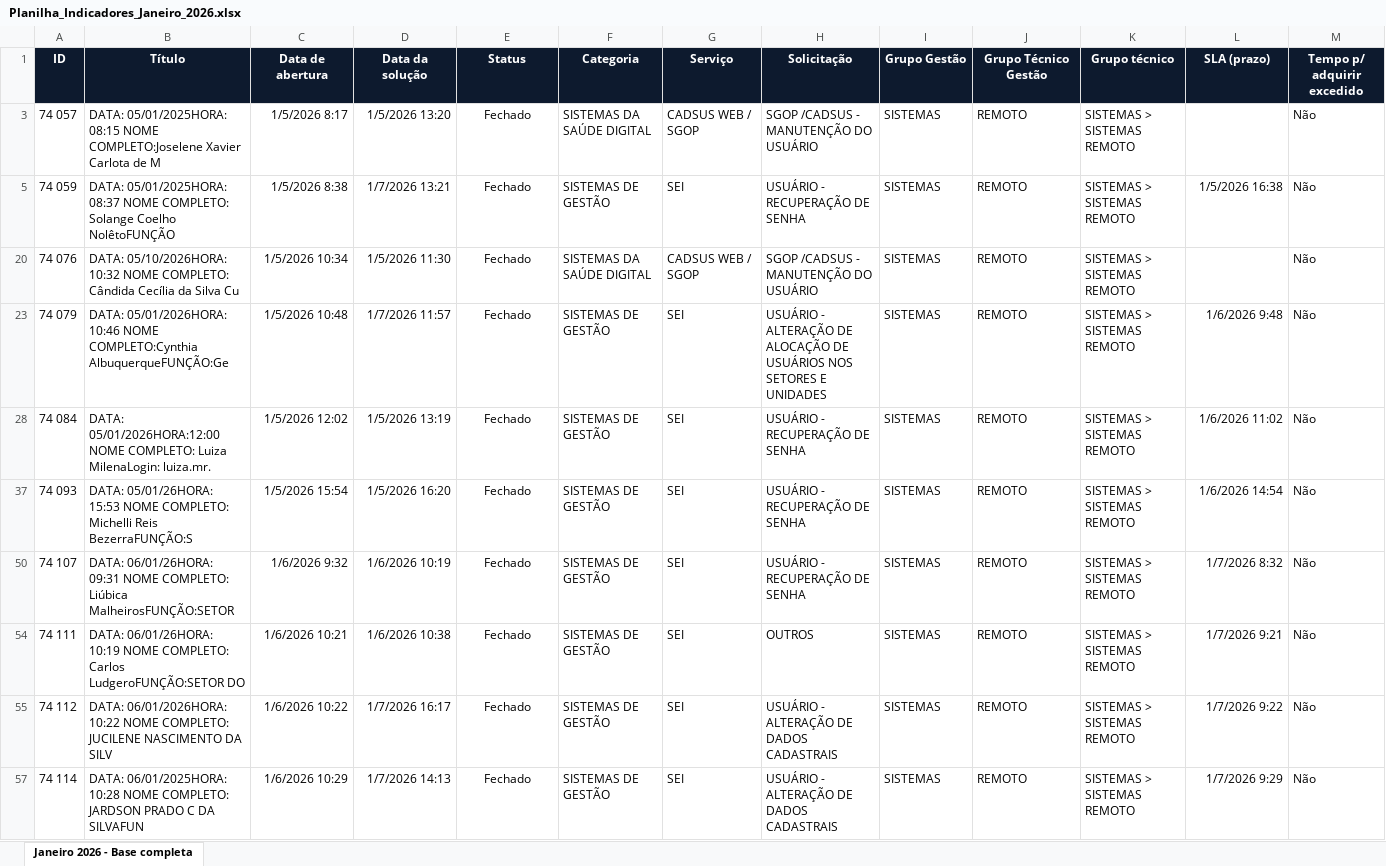
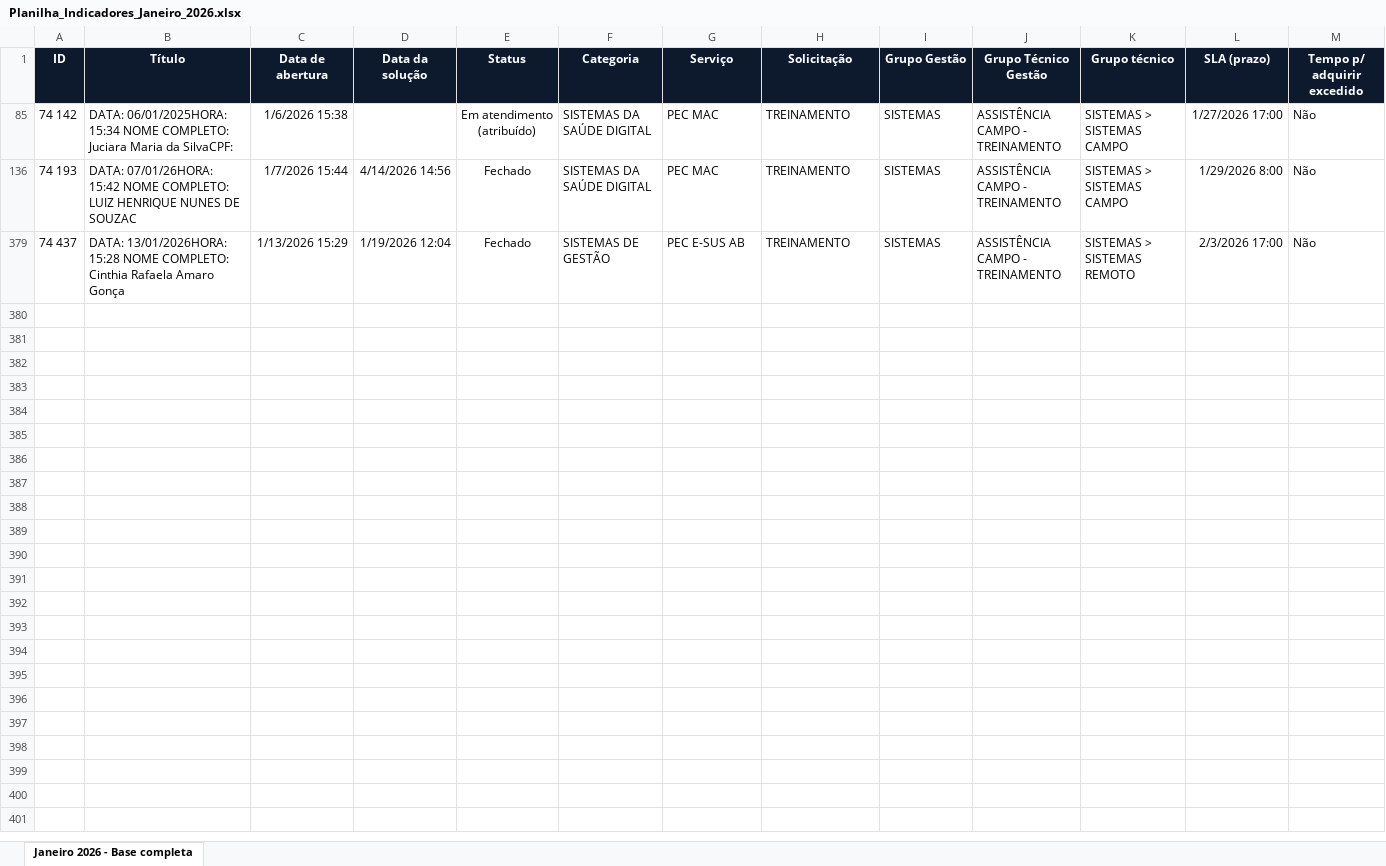
Before and after one commit to saudedigitalatende/saudedigital, an Excel workbook: documentações/Outros Indicadores/GTIC/Planilha_Indicadores_Janeiro_2026.xlsx, sheet Janeiro 2026 - Base completa, drawn as a sheet; only a part is shown; values as stored, in another font and other column widths than the file's, no borders; removed rows and columns are numbered as before the commit, all else as after; rows hold the shown columns only; the diff names each change by its address in the sheet, - before the commit and + after, or states it on an @@ line.

Commit message:
Atualiza agrupamentos de Sistemas no indicador

```diff
--- a/documentações/Outros Indicadores/GTIC/Planilha_Indicadores_Janeiro_2026.xlsx (sheet Janeiro 2026 - Base completa)
+++ b/documentações/Outros Indicadores/GTIC/Planilha_Indicadores_Janeiro_2026.xlsx (sheet Janeiro 2026 - Base completa)
-row 3: 74 057 | DATA: 05/01/2025HORA: 08:15 NOME COMPLETO:Joselene Xavier Carlota de M | 1/5/2026 8:17 | 1/5/2026 13:20 | Fechado | SISTEMAS DA SAÚDE DIGITAL | CADSUS WEB / SGOP | SGOP /CADSUS - MANUTENÇÃO DO USUÁRIO | SISTEMAS | REMOTO | SISTEMAS > SISTEMAS REMOTO |  | Não
-row 5: 74 059 | DATA: 05/01/2025HORA: 08:37 NOME COMPLETO: Solange Coelho NolêtoFUNÇÃO | 1/5/2026 8:38 | 1/7/2026 13:21 | Fechado | SISTEMAS DE GESTÃO | SEI | USUÁRIO - RECUPERAÇÃO DE SENHA | SISTEMAS | REMOTO | SISTEMAS > SISTEMAS REMOTO | 1/5/2026 16:38 | Não
-row 20: 74 076 | DATA: 05/10/2026HORA: 10:32 NOME COMPLETO: Cândida Cecília da Silva Cu | 1/5/2026 10:34 | 1/5/2026 11:30 | Fechado | SISTEMAS DA SAÚDE DIGITAL | CADSUS WEB / SGOP | SGOP /CADSUS - MANUTENÇÃO DO USUÁRIO | SISTEMAS | REMOTO | SISTEMAS > SISTEMAS REMOTO |  | Não
+row 85: 74 142 | DATA: 06/01/2025HORA: 15:34 NOME COMPLETO: Juciara Maria da SilvaCPF: | 1/6/2026 15:38 |  | Em atendimento (atribuído) | SISTEMAS DA SAÚDE DIGITAL | PEC MAC | TREINAMENTO | SISTEMAS | ASSISTÊNCIA CAMPO - TREINAMENTO | SISTEMAS > SISTEMAS CAMPO | 1/27/2026 17:00 | Não
-A136 (ID): 74 079
+A136 (ID): 74 193
-B136 (Título): DATA: 05/01/2026HORA: 10:46 NOME COMPLETO:Cynthia AlbuquerqueFUNÇÃO:Ge
+B136 (Título): DATA: 07/01/26HORA: 15:42 NOME COMPLETO: LUIZ HENRIQUE NUNES DE SOUZAC
-C136 (Data de abertura): 1/5/2026 10:48
+C136 (Data de abertura): 1/7/2026 15:44
-D136 (Data da solução): 1/7/2026 11:57
+D136 (Data da solução): 4/14/2026 14:56
-F136 (Categoria): SISTEMAS DE GESTÃO
+F136 (Categoria): SISTEMAS DA SAÚDE DIGITAL
-G136 (Serviço): SEI
+G136 (Serviço): PEC MAC
-H136 (Solicitação): USUÁRIO - ALTERAÇÃO DE ALOCAÇÃO DE USUÁRIOS NOS SETORES E UNIDADES
+H136 (Solicitação): TREINAMENTO
-J136 (Grupo Técnico Gestão): REMOTO
+J136 (Grupo Técnico Gestão): ASSISTÊNCIA CAMPO - TREINAMENTO
-K136 (Grupo técnico): SISTEMAS > SISTEMAS REMOTO
+K136 (Grupo técnico): SISTEMAS > SISTEMAS CAMPO
-L136 (SLA (prazo)): 1/6/2026 9:48
+L136 (SLA (prazo)): 1/29/2026 8:00
-row 28: 74 084 | DATA: 05/01/2026HORA:12:00 NOME COMPLETO: Luiza MilenaLogin: luiza.mr. | 1/5/2026 12:02 | 1/5/2026 13:19 | Fechado | SISTEMAS DE GESTÃO | SEI | USUÁRIO - RECUPERAÇÃO DE SENHA | SISTEMAS | REMOTO | SISTEMAS > SISTEMAS REMOTO | 1/6/2026 11:02 | Não
-row 37: 74 093 | DATA: 05/01/26HORA: 15:53 NOME COMPLETO: Michelli Reis BezerraFUNÇÃO:S | 1/5/2026 15:54 | 1/5/2026 16:20 | Fechado | SISTEMAS DE GESTÃO | SEI | USUÁRIO - RECUPERAÇÃO DE SENHA | SISTEMAS | REMOTO | SISTEMAS > SISTEMAS REMOTO | 1/6/2026 14:54 | Não
-A379 (ID): 74 107
+A379 (ID): 74 437
-B379 (Título): DATA: 06/01/26HORA: 09:31 NOME COMPLETO: Liúbica MalheirosFUNÇÃO:SETOR
+B379 (Título): DATA: 13/01/2026HORA: 15:28 NOME COMPLETO: Cinthia Rafaela Amaro Gonça
-C379 (Data de abertura): 1/6/2026 9:32
+C379 (Data de abertura): 1/13/2026 15:29
-D379 (Data da solução): 1/6/2026 10:19
+D379 (Data da solução): 1/19/2026 12:04
-G379 (Serviço): SEI
+G379 (Serviço): PEC E-SUS AB
-H379 (Solicitação): USUÁRIO - RECUPERAÇÃO DE SENHA
+H379 (Solicitação): TREINAMENTO
-J379 (Grupo Técnico Gestão): REMOTO
+J379 (Grupo Técnico Gestão): ASSISTÊNCIA CAMPO - TREINAMENTO
-L379 (SLA (prazo)): 1/7/2026 8:32
+L379 (SLA (prazo)): 2/3/2026 17:00
-row 54: 74 111 | DATA: 06/01/26HORA: 10:19 NOME COMPLETO: Carlos LudgeroFUNÇÃO:SETOR DO | 1/6/2026 10:21 | 1/6/2026 10:38 | Fechado | SISTEMAS DE GESTÃO | SEI | OUTROS | SISTEMAS | REMOTO | SISTEMAS > SISTEMAS REMOTO | 1/7/2026 9:21 | Não
-row 55: 74 112 | DATA: 06/01/2026HORA: 10:22 NOME COMPLETO: JUCILENE NASCIMENTO DA SILV | 1/6/2026 10:22 | 1/7/2026 16:17 | Fechado | SISTEMAS DE GESTÃO | SEI | USUÁRIO - ALTERAÇÃO DE DADOS CADASTRAIS | SISTEMAS | REMOTO | SISTEMAS > SISTEMAS REMOTO | 1/7/2026 9:22 | Não
-row 57: 74 114 | DATA: 06/01/2025HORA: 10:28 NOME COMPLETO: JARDSON PRADO C DA SILVAFUN | 1/6/2026 10:29 | 1/7/2026 14:13 | Fechado | SISTEMAS DE GESTÃO | SEI | USUÁRIO - ALTERAÇÃO DE DADOS CADASTRAIS | SISTEMAS | REMOTO | SISTEMAS > SISTEMAS REMOTO | 1/7/2026 9:29 | Não
```
Also changed, not shown: hidden cells, 1 other file.
